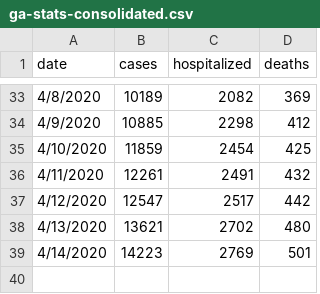
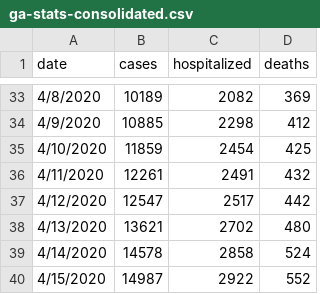
Before and after one commit to dmrobotix/GACOVID19, a CSV file: csv/ga-stats-consolidated.csv, drawn as a sheet; only a part is shown, gaps mark what is left out.

```diff
--- a/csv/ga-stats-consolidated.csv
+++ b/csv/ga-stats-consolidated.csv
@@ -38,2 +38,3 @@ date,cases,hospitalized,deaths
 4/13/2020,13621,2702,480
-4/14/2020,14223,2769,501
+4/14/2020,14578,2858,524
+4/15/2020,14987,2922,552
```
Also changed, not shown: csv/gacounties.csv, csv/gasummary.csv, 3 other files.
